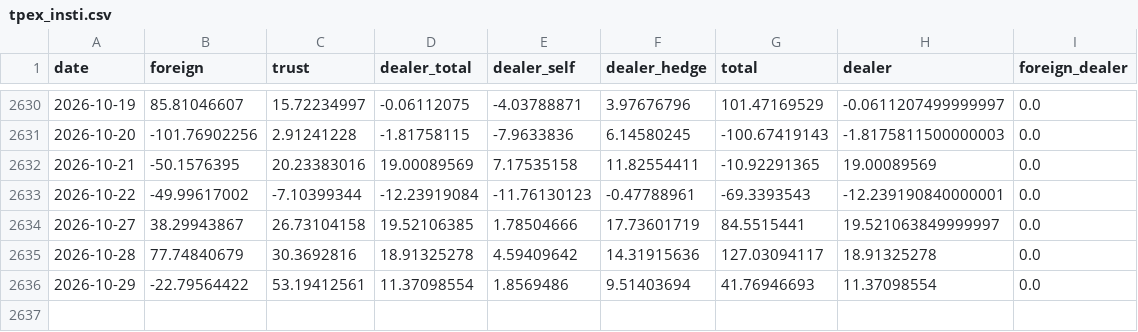
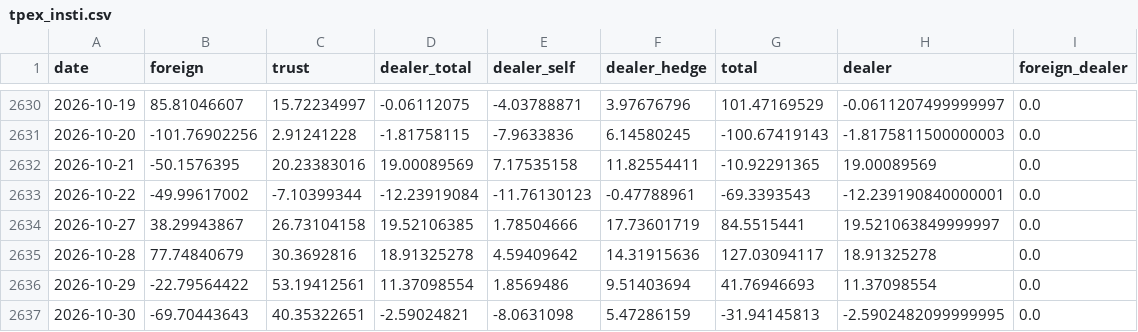
Before and after one commit to bamoo124-arch/tw-market-score, a CSV file: data/tpex_insti.csv, drawn as a sheet; only a part is shown, gaps mark what is left out; the diff names each change by its address in the sheet, - before the commit and + after, or states it on an @@ line.

```diff
--- a/data/tpex_insti.csv
+++ b/data/tpex_insti.csv
+row 2637: 2026-10-30 | -69.70443643 | 40.35322651 | -2.59024821 | -8.0631098 | 5.47286159 | -31.94145813 | -2.5902482099999995 | 0.0
```
Also changed, not shown: data/fut_oi.csv, data/fx.csv, 5 other files.
